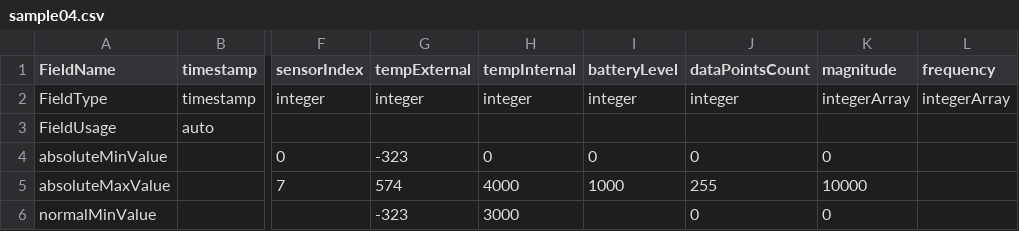
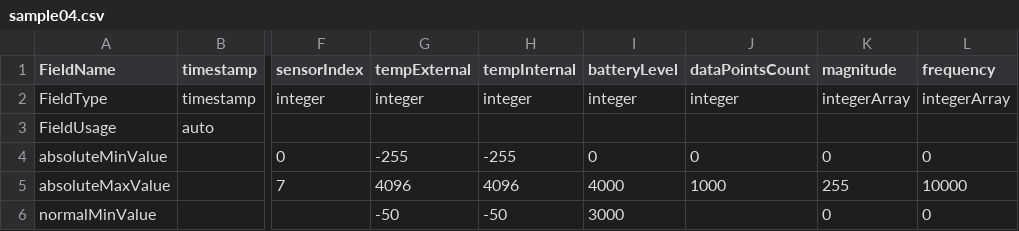
Before and after one commit to doverpublic/dds-launchpad-iiot-poc-psg, a CSV file: doc/sample04.csv, drawn as a sheet; only a part is shown, gaps mark what is left out; the diff covers the shown part only; the diff names each change by its address in the sheet, - before the commit and + after, or states it on an @@ line.

```diff
--- a/doc/sample04.csv
+++ b/doc/sample04.csv
-G4 (tempExternal): -323
+G4 (tempExternal): -255
-H4 (tempInternal): 0
+H4 (tempInternal): -255
-L4 (frequency): (empty)
+L4 (frequency): 0
-G5 (tempExternal): 574
+G5 (tempExternal): 4096
-H5 (tempInternal): 4000
+H5 (tempInternal): 4096
-I5 (batteryLevel): 1000
+I5 (batteryLevel): 4000
-J5 (dataPointsCount): 255
+J5 (dataPointsCount): 1000
-K5 (magnitude): 10000
+K5 (magnitude): 255
-L5 (frequency): (empty)
+L5 (frequency): 10000
-G6 (tempExternal): -323
+G6 (tempExternal): -50
-H6 (tempInternal): 3000
+H6 (tempInternal): -50
-I6 (batteryLevel): (empty)
+I6 (batteryLevel): 3000
-J6 (dataPointsCount): 0
+J6 (dataPointsCount): (empty)
-L6 (frequency): (empty)
+L6 (frequency): 0
```
Also changed, not shown: 11 edited cells elsewhere in this file, 13 other files.
